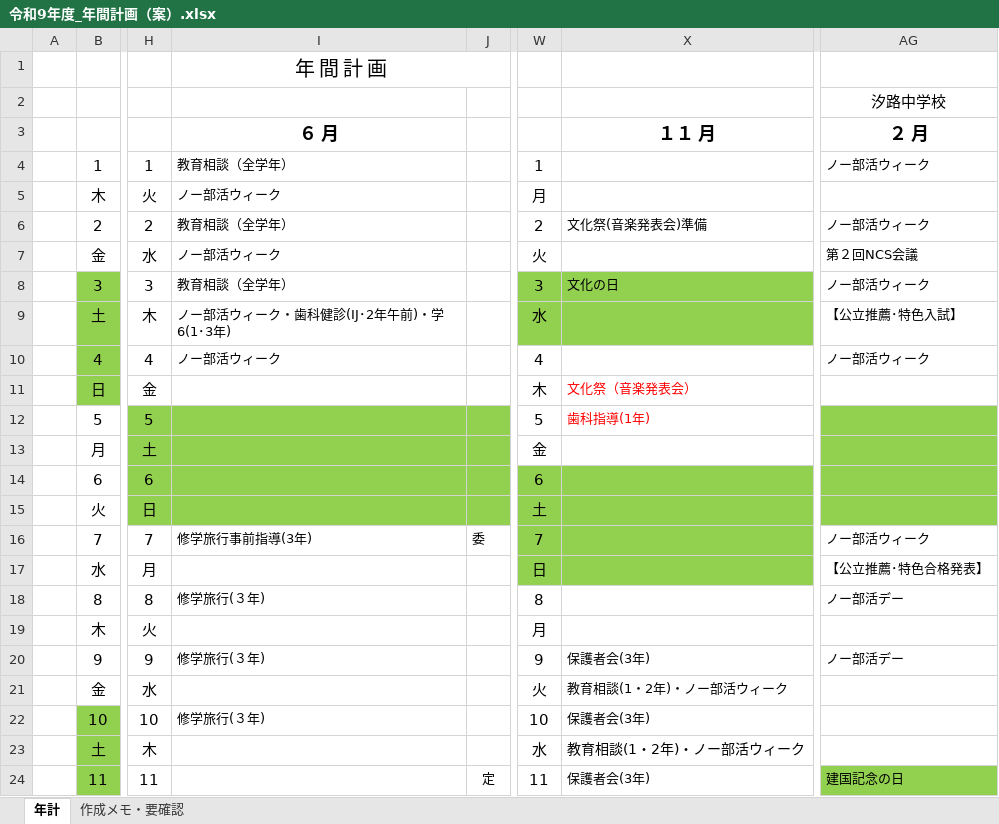
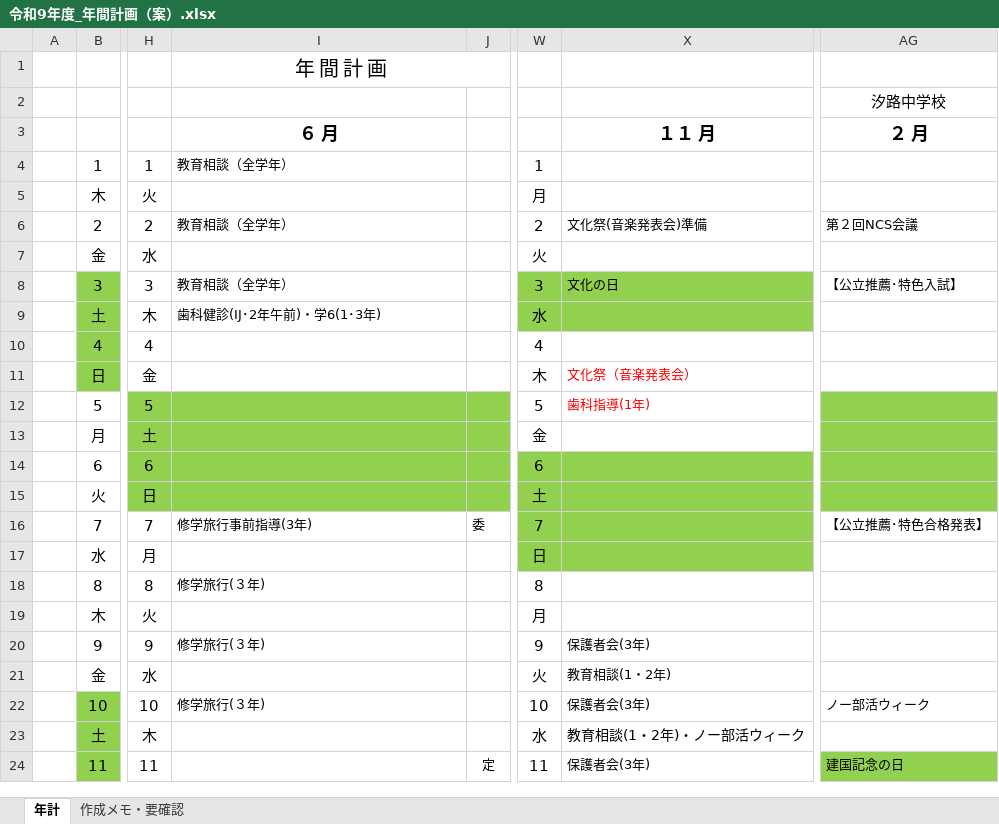
Before and after one commit to nanosa730/update, an Excel workbook: 令和9年度_年間計画（案）.xlsx, sheet 年計, drawn as a sheet; only a part is shown, gaps mark what is left out; values as stored, in another font and other column widths than the file's, no borders; the diff covers the shown part only; the diff names each change by its address in the sheet, - before the commit and + after, or states it on an @@ line.

```diff
--- a/令和9年度_年間計画（案）.xlsx (sheet 年計)
+++ b/令和9年度_年間計画（案）.xlsx (sheet 年計)
-AG4: ノー部活ウィーク
+AG4: (empty)
-I5: ノー部活ウィーク
+I5: (empty)
-AG6: ノー部活ウィーク
+AG6: 第２回NCS会議
-I7: ノー部活ウィーク
+I7: (empty)
-AG7: 第２回NCS会議
+AG7: (empty)
-AG8: ノー部活ウィーク
+AG8: 【公立推薦･特色入試】
-I9: ノー部活ウィーク・歯科健診(IJ･2年午前)・学6(1･3年)
+I9: 歯科健診(IJ･2年午前)・学6(1･3年)
-AG9: 【公立推薦･特色入試】
+AG9: (empty)
-I10: ノー部活ウィーク
+I10: (empty)
-AG10: ノー部活ウィーク
+AG10: (empty)
-AG16: ノー部活ウィーク
+AG16: 【公立推薦･特色合格発表】
-AG17: 【公立推薦･特色合格発表】
+AG17: (empty)
-AG18: ノー部活デー
+AG18: (empty)
-AG20: ノー部活デー
+AG20: (empty)
-X21: 教育相談(1・2年)・ノー部活ウィーク
+X21: 教育相談(1・2年)
-AG22: (empty)
+AG22: ノー部活ウィーク
```
Also changed, not shown: 12 edited cells elsewhere in this sheet, sheet 作成メモ・要確認, 6 other files.
